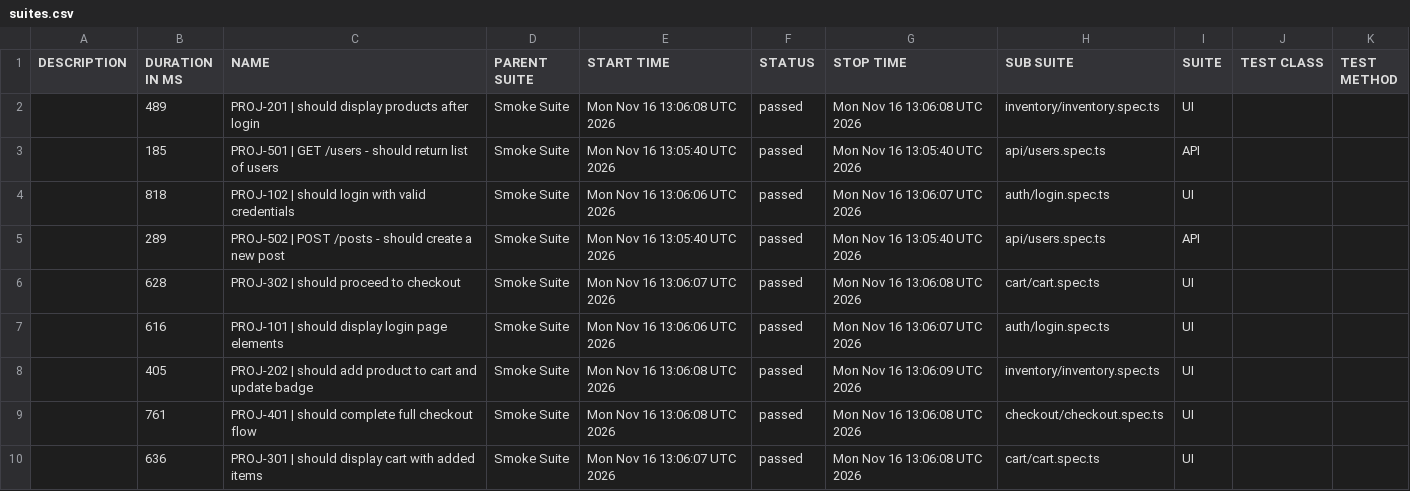
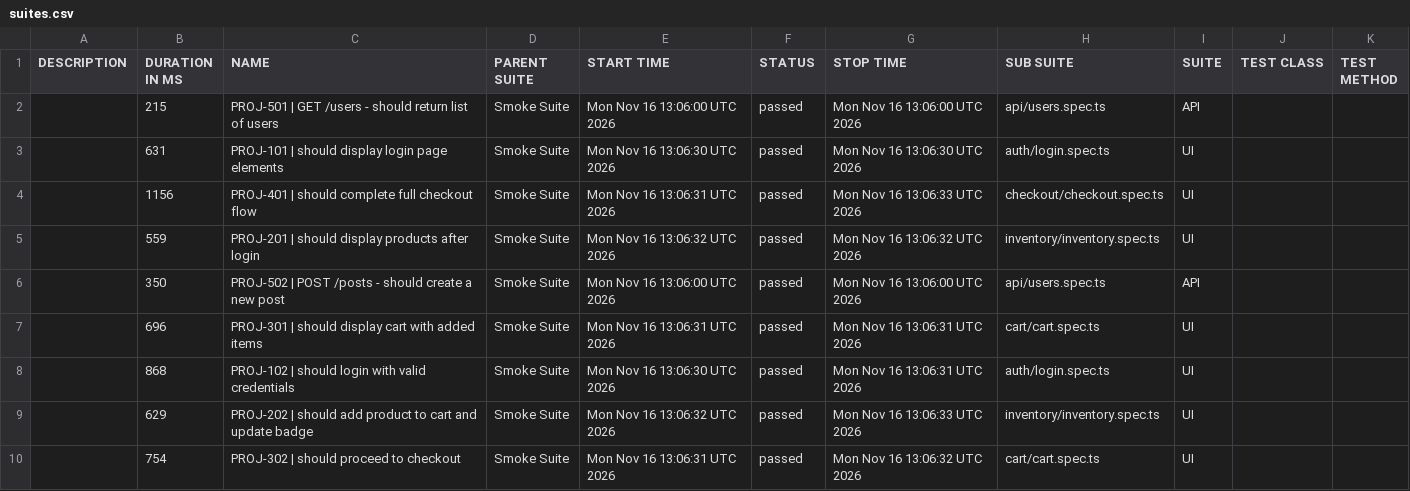
Before and after one commit to aswinrajmk/playwright-ui-framework, a CSV file: smoke/data/suites.csv, drawn as a sheet.

```diff
--- a/smoke/data/suites.csv
+++ b/smoke/data/suites.csv
@@ -1,10 +1,10 @@
 "DESCRIPTION","DURATION IN MS","NAME","PARENT SUITE","START TIME","STATUS","STOP TIME","SUB SUITE","SUITE","TEST CLASS","TEST METHOD"
-"","489","PROJ-201 | should display products after login","Smoke Suite","Mon Nov 16 13:06:08 UTC 2026","passed","Mon Nov 16 13:06:08 UTC 2026","inventory/inventory.spec.ts","UI","",""
-"","185","PROJ-501 | GET /users - should return list of users","Smoke Suite","Mon Nov 16 13:05:40 UTC 2026","passed","Mon Nov 16 13:05:40 UTC 2026","api/users.spec.ts","API","",""
-"","818","PROJ-102 | should login with valid credentials","Smoke Suite","Mon Nov 16 13:06:06 UTC 2026","passed","Mon Nov 16 13:06:07 UTC 2026","auth/login.spec.ts","UI","",""
-"","289","PROJ-502 | POST /posts - should create a new post","Smoke Suite","Mon Nov 16 13:05:40 UTC 2026","passed","Mon Nov 16 13:05:40 UTC 2026","api/users.spec.ts","API","",""
-"","628","PROJ-302 | should proceed to checkout","Smoke Suite","Mon Nov 16 13:06:07 UTC 2026","passed","Mon Nov 16 13:06:08 UTC 2026","cart/cart.spec.ts","UI","",""
-"","616","PROJ-101 | should display login page elements","Smoke Suite","Mon Nov 16 13:06:06 UTC 2026","passed","Mon Nov 16 13:06:07 UTC 2026","auth/login.spec.ts","UI","",""
-"","405","PROJ-202 | should add product to cart and update badge","Smoke Suite","Mon Nov 16 13:06:08 UTC 2026","passed","Mon Nov 16 13:06:09 UTC 2026","inventory/inventory.spec.ts","UI","",""
-"","761","PROJ-401 | should complete full checkout flow","Smoke Suite","Mon Nov 16 13:06:08 UTC 2026","passed","Mon Nov 16 13:06:08 UTC 2026","checkout/checkout.spec.ts","UI","",""
-"","636","PROJ-301 | should display cart with added items","Smoke Suite","Mon Nov 16 13:06:07 UTC 2026","passed","Mon Nov 16 13:06:08 UTC 2026","cart/cart.spec.ts","UI","",""
+"","215","PROJ-501 | GET /users - should return list of users","Smoke Suite","Mon Nov 16 13:06:00 UTC 2026","passed","Mon Nov 16 13:06:00 UTC 2026","api/users.spec.ts","API","",""
+"","631","PROJ-101 | should display login page elements","Smoke Suite","Mon Nov 16 13:06:30 UTC 2026","passed","Mon Nov 16 13:06:30 UTC 2026","auth/login.spec.ts","UI","",""
+"","1156","PROJ-401 | should complete full checkout flow","Smoke Suite","Mon Nov 16 13:06:31 UTC 2026","passed","Mon Nov 16 13:06:33 UTC 2026","checkout/checkout.spec.ts","UI","",""
+"","559","PROJ-201 | should display products after login","Smoke Suite","Mon Nov 16 13:06:32 UTC 2026","passed","Mon Nov 16 13:06:32 UTC 2026","inventory/inventory.spec.ts","UI","",""
+"","350","PROJ-502 | POST /posts - should create a new post","Smoke Suite","Mon Nov 16 13:06:00 UTC 2026","passed","Mon Nov 16 13:06:00 UTC 2026","api/users.spec.ts","API","",""
+"","696","PROJ-301 | should display cart with added items","Smoke Suite","Mon Nov 16 13:06:31 UTC 2026","passed","Mon Nov 16 13:06:31 UTC 2026","cart/cart.spec.ts","UI","",""
+"","868","PROJ-102 | should login with valid credentials","Smoke Suite","Mon Nov 16 13:06:30 UTC 2026","passed","Mon Nov 16 13:06:31 UTC 2026","auth/login.spec.ts","UI","",""
+"","629","PROJ-202 | should add product to cart and update badge","Smoke Suite","Mon Nov 16 13:06:32 UTC 2026","passed","Mon Nov 16 13:06:33 UTC 2026","inventory/inventory.spec.ts","UI","",""
+"","754","PROJ-302 | should proceed to checkout","Smoke Suite","Mon Nov 16 13:06:31 UTC 2026","passed","Mon Nov 16 13:06:32 UTC 2026","cart/cart.spec.ts","UI","",""
```
Also changed, not shown: smoke/data/behaviors.csv, 33 other files.
